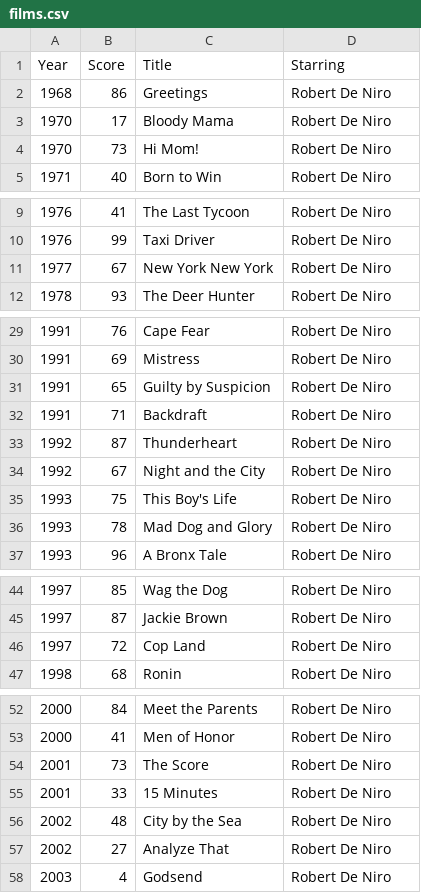
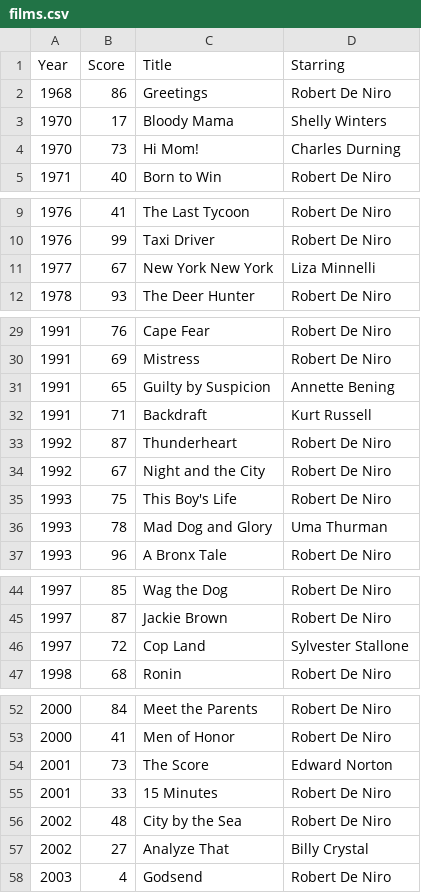
Before and after one commit to Krauser123/FilmsAPI, a CSV file: FilmsAPI/Data/films.csv, drawn as a sheet; only a part is shown, gaps mark what is left out.

```diff
--- a/FilmsAPI/Data/films.csv
+++ b/FilmsAPI/Data/films.csv
@@ -2,4 +2,4 @@ Year;Score;Title;Starring
 1968;86;Greetings;Robert De Niro
-1970;17;Bloody Mama;Robert De Niro
-1970;73;Hi Mom!;Robert De Niro
+1970;17;Bloody Mama;Shelly Winters
+1970;73;Hi Mom!;Charles Durning
 1971;40;Born to Win;Robert De Niro
@@ -10,3 +10,3 @@ Year;Score;Title;Starring
 1976;99;Taxi Driver;Robert De Niro
-1977;67;New York New York;Robert De Niro
+1977;67;New York New York;Liza Minnelli
 1978;93;The Deer Hunter;Robert De Niro
@@ -30,4 +30,4 @@ Year;Score;Title;Starring
 1991;69;Mistress;Robert De Niro
-1991;65;Guilty by Suspicion;Robert De Niro
-1991;71;Backdraft;Robert De Niro
+1991;65;Guilty by Suspicion;Annette Bening
+1991;71;Backdraft;Kurt Russell
 1992;87;Thunderheart;Robert De Niro
@@ -35,3 +35,3 @@ Year;Score;Title;Starring
 1993;75;This Boy's Life;Robert De Niro
-1993;78;Mad Dog and Glory;Robert De Niro
+1993;78;Mad Dog and Glory;Uma Thurman
 1993;96;A Bronx Tale;Robert De Niro
@@ -45,3 +45,3 @@ Year;Score;Title;Starring
 1997;87;Jackie Brown;Robert De Niro
-1997;72;Cop Land;Robert De Niro
+1997;72;Cop Land;Sylvester Stallone
 1998;68;Ronin;Robert De Niro
@@ -53,6 +53,6 @@ Year;Score;Title;Starring
 2000;41;Men of Honor;Robert De Niro
-2001;73;The Score;Robert De Niro
+2001;73;The Score;Edward Norton
 2001;33;15 Minutes;Robert De Niro
 2002;48;City by the Sea;Robert De Niro
-2002;27;Analyze That;Robert De Niro
+2002;27;Analyze That;Billy Crystal
 2003;4;Godsend;Robert De Niro
```
Also changed, not shown: 6 other files.
